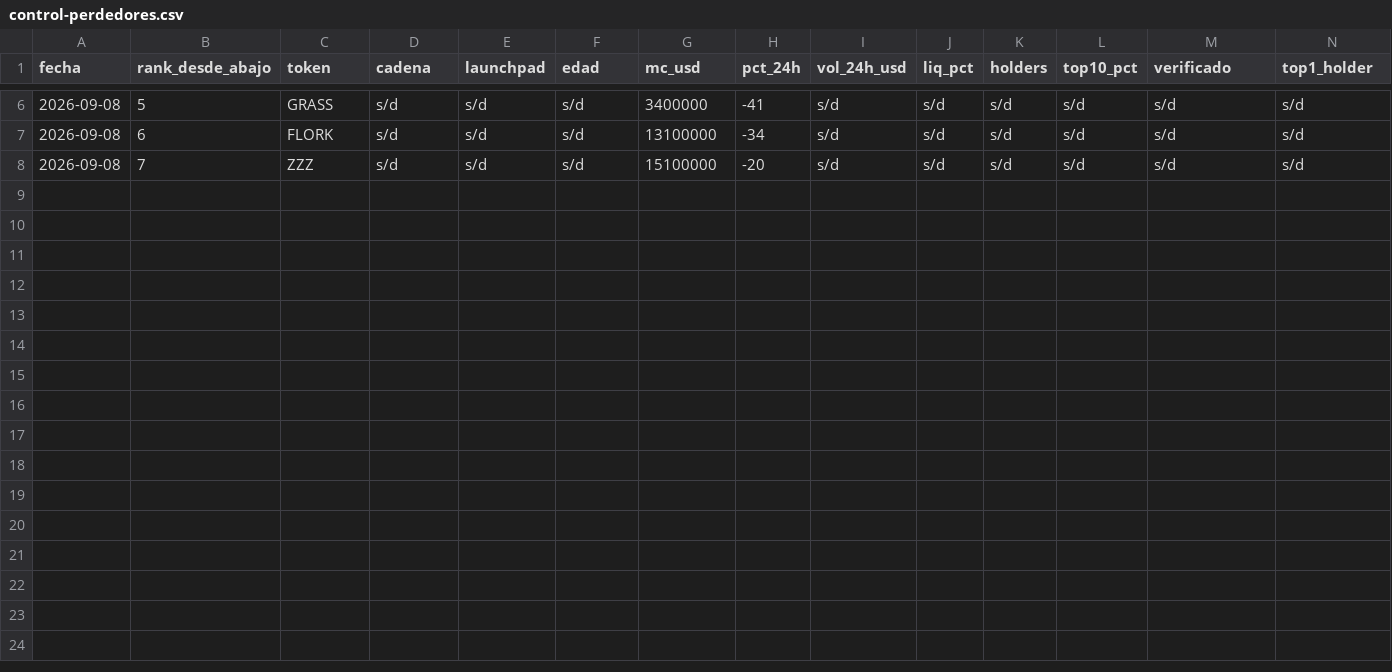
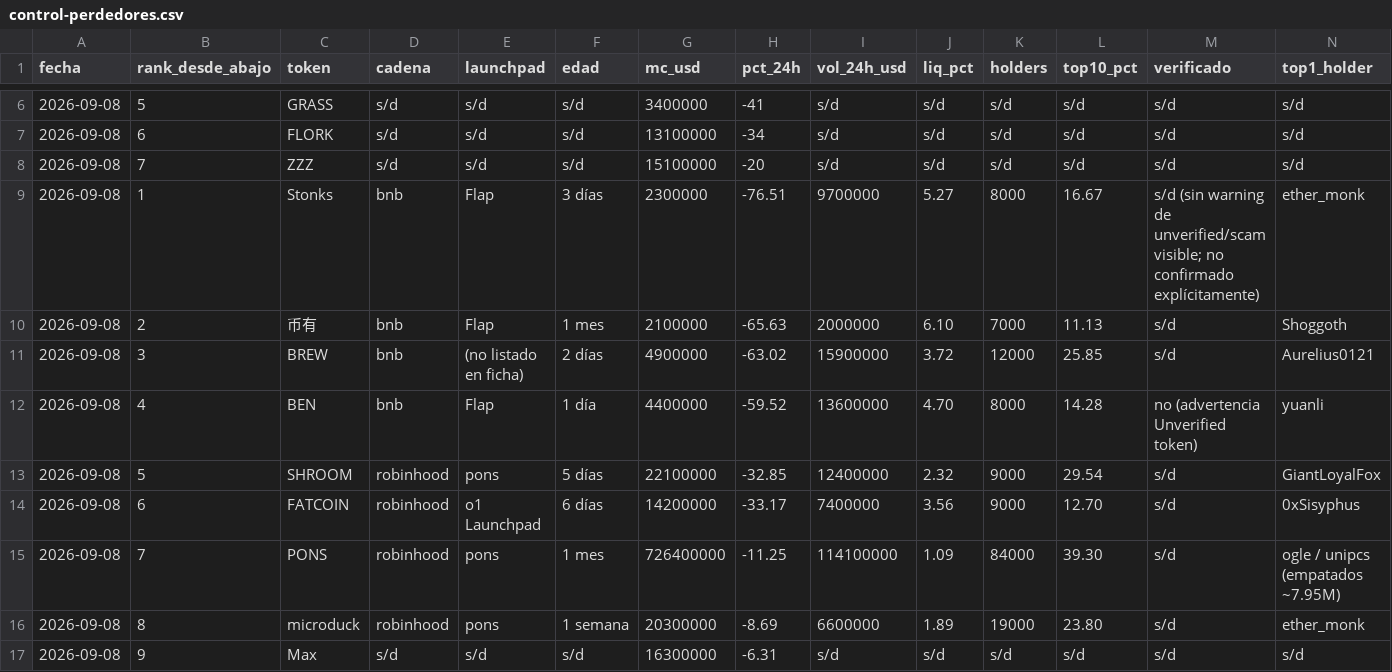
Before and after one commit to joseluis150-ui/trinchera, a CSV file: control-perdedores.csv, drawn as a sheet; only a part is shown, gaps mark what is left out; rows hold the shown columns only; the diff names each change by its address in the sheet, - before the commit and + after, or states it on an @@ line.

Commit message:
métricas-E 2026-09-08: benchmarks, fichas, control, liquidaciones, red RH

```diff
--- a/control-perdedores.csv
+++ b/control-perdedores.csv
+row 9: 2026-09-08 | 1 | Stonks | bnb | Flap | 3 días | 2300000 | -76.51 | 9700000 | 5.27 | 8000 | 16.67 | s/d (sin warning de unverified/scam visible; no confirmado explícitamente) | ether_monk
+row 10: 2026-09-08 | 2 | 币有 | bnb | Flap | 1 mes | 2100000 | -65.63 | 2000000 | 6.10 | 7000 | 11.13 | s/d | Shoggoth
+row 11: 2026-09-08 | 3 | BREW | bnb | (no listado en ficha) | 2 días | 4900000 | -63.02 | 15900000 | 3.72 | 12000 | 25.85 | s/d | Aurelius0121
+row 12: 2026-09-08 | 4 | BEN | bnb | Flap | 1 día | 4400000 | -59.52 | 13600000 | 4.70 | 8000 | 14.28 | no (advertencia Unverified token) | yuanli
+row 13: 2026-09-08 | 5 | SHROOM | robinhood | pons | 5 días | 22100000 | -32.85 | 12400000 | 2.32 | 9000 | 29.54 | s/d | GiantLoyalFox
+row 14: 2026-09-08 | 6 | FATCOIN | robinhood | o1 Launchpad | 6 días | 14200000 | -33.17 | 7400000 | 3.56 | 9000 | 12.70 | s/d | 0xSisyphus
+row 15: 2026-09-08 | 7 | PONS | robinhood | pons | 1 mes | 726400000 | -11.25 | 114100000 | 1.09 | 84000 | 39.30 | s/d | ogle / unipcs (empatados ~7.95M)
+row 16: 2026-09-08 | 8 | microduck | robinhood | pons | 1 semana | 20300000 | -8.69 | 6600000 | 1.89 | 19000 | 23.80 | s/d | ether_monk
+row 17: 2026-09-08 | 9 | Max | s/d | s/d | s/d | 16300000 | -6.31 | s/d | s/d | s/d | s/d | s/d | s/d
```
Also changed, not shown: benchmarks.csv, desvios.csv, 3 other files.
